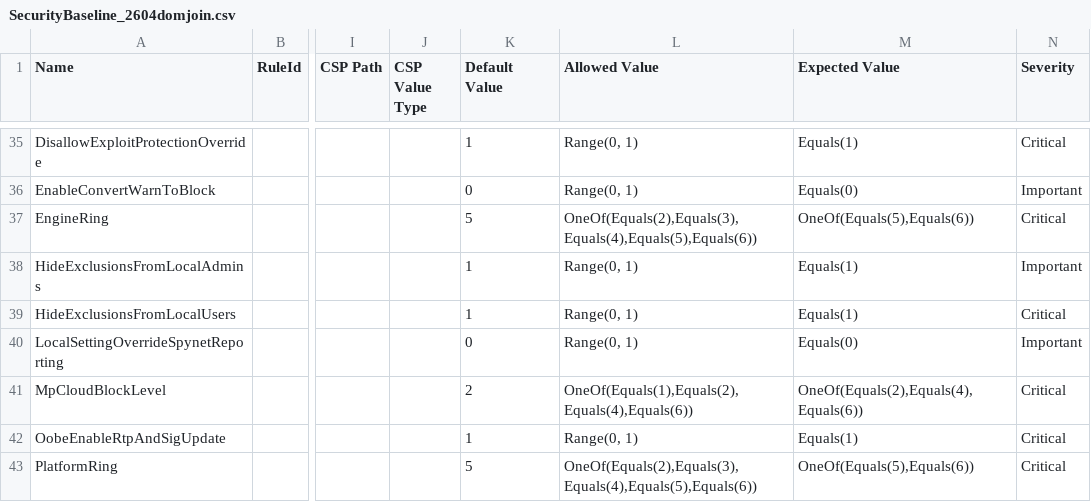
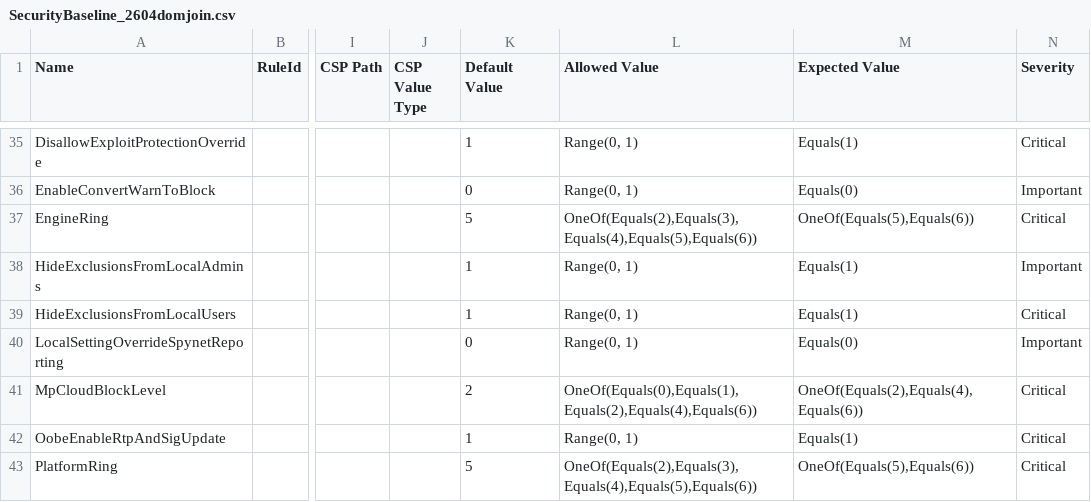
Before and after one commit to Azure-Samples/AzureLocal, a CSV file: security/SecurityBaseline_2604domjoin.csv, drawn as a sheet; only a part is shown, gaps mark what is left out; the diff covers the shown part only; the diff names each change by its address in the sheet, - before the commit and + after, or states it on an @@ line.

Commit message:
Correct reference data in the 2604 Azure Local security baseline CSVs
Seven settings in each file carried values that did not match the shipped
2604.3 package. Reported by Neil Bird against the published files.

  MpCloudBlockLevel                 Allowed Value lost 0 to a malformed
                                    expression (missing comma after Equals(0))
  PUAProtection                     Default and Expected 2 -> 1
  DeviceLockMinimumPasswordLength   Default Value was blank -> 14
  MessageTextUserLogon              Default Value was blank -> CELA notice text
  MessageTextUserLogonTitle         Default Value was blank -> Authorized Access Only
  RenameAdministratorAccount        Default Value was blank -> ASBuiltInAdmin
  RenameGuestAccount                Default Value was blank -> ASBuiltInGuest

Both files were regenerated from the corrected source workbooks rather than
edited by hand, and verified against the live product source. Schema, column
set, quoting rule and row counts are unchanged (402 domjoin, 378 adless).

```diff
--- a/security/SecurityBaseline_2604domjoin.csv
+++ b/security/SecurityBaseline_2604domjoin.csv
-L41 (Allowed Value): OneOf(Equals(1),Equals(2),Equals(4),Equals(6))
+L41 (Allowed Value): OneOf(Equals(0),Equals(1),Equals(2),Equals(4),Equals(6))
```
Also changed, not shown: 7 edited cells elsewhere in this file, security/SecurityBaseline_2604Adless.csv.
